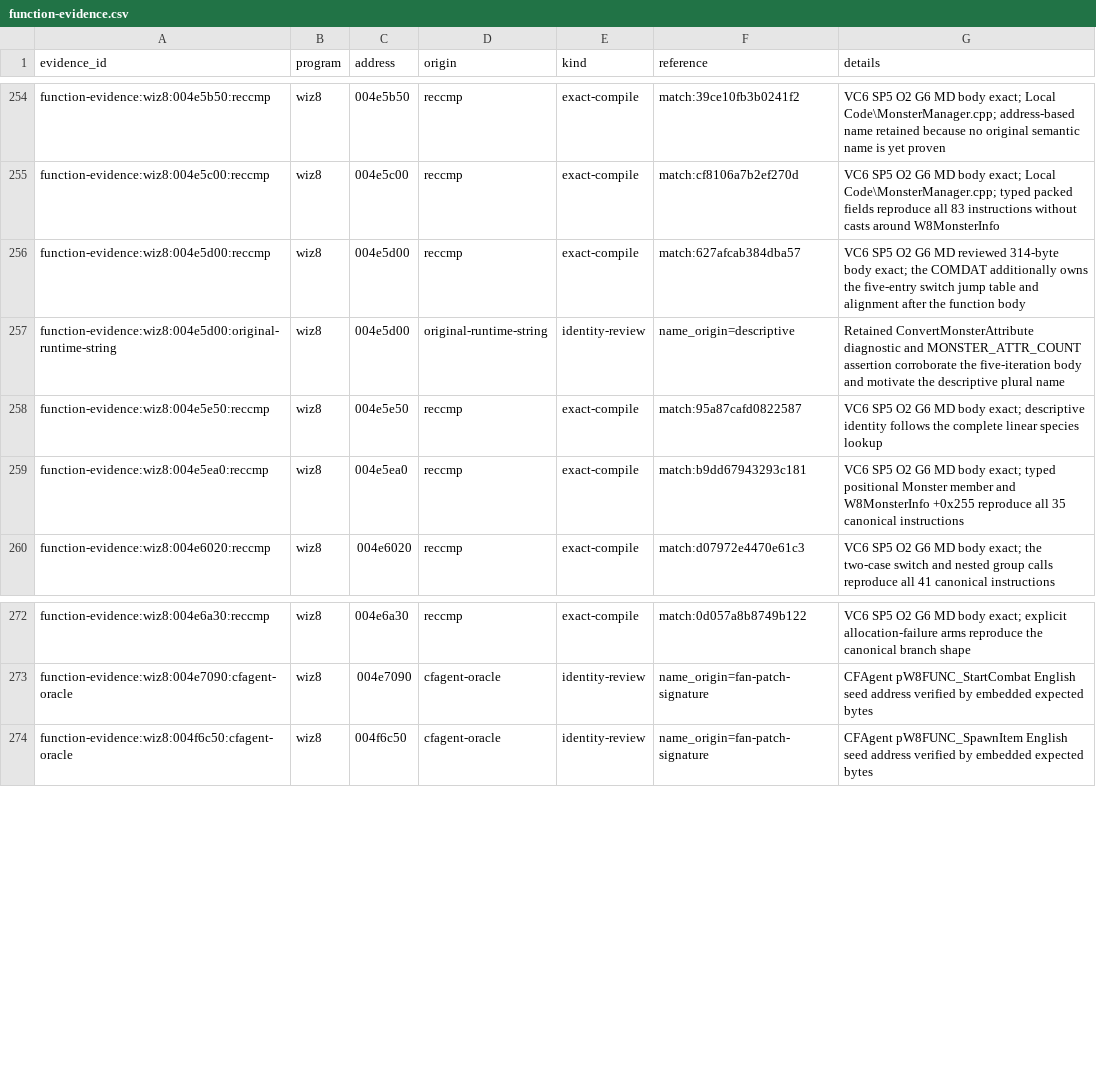
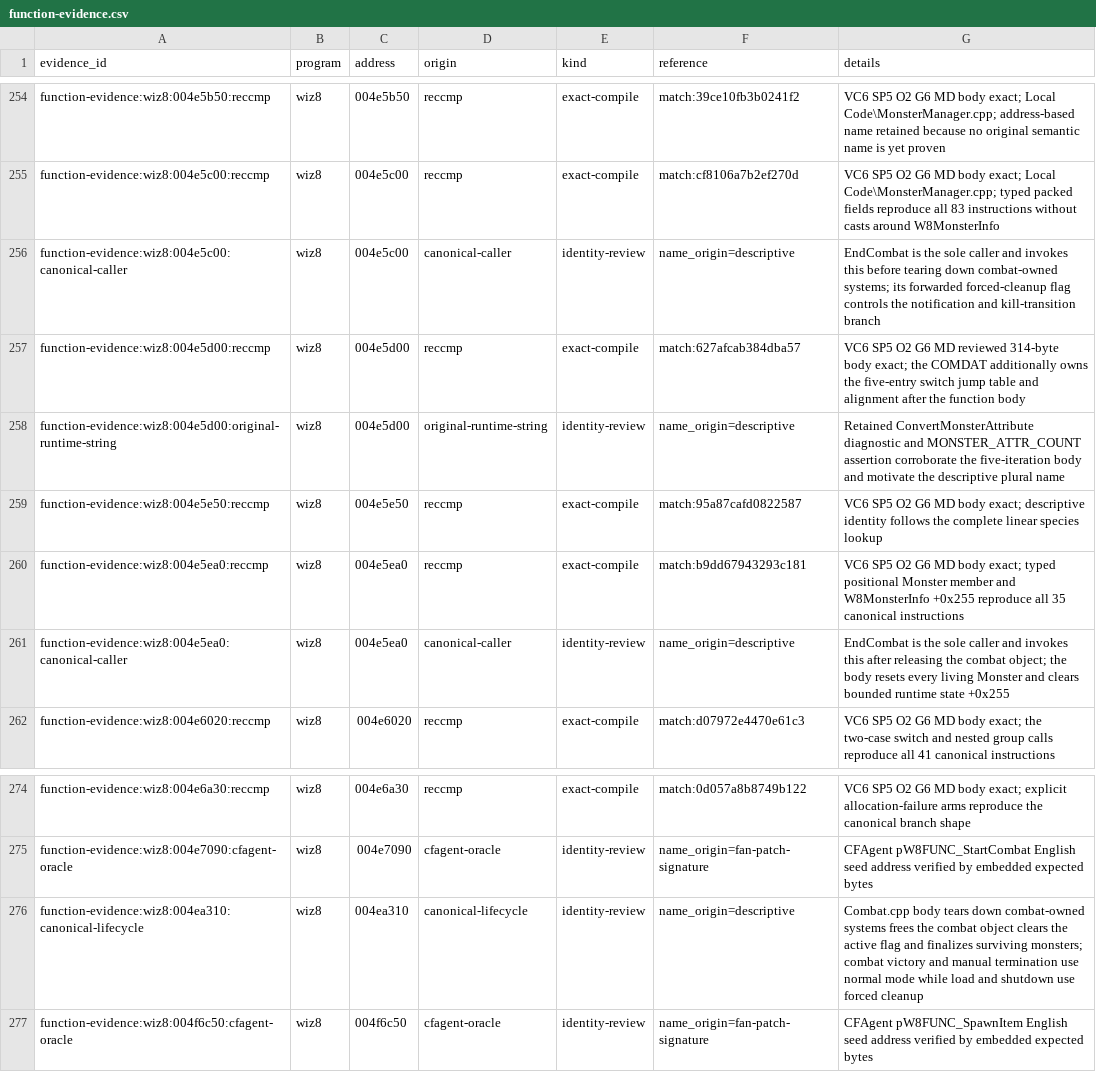
Before and after one commit to agluszak/wizardry-8-decomp, a CSV file: evidence/reviewed/wiz8/function-evidence.csv, drawn as a sheet; only a part is shown, gaps mark what is left out; the diff names each change by its address in the sheet, - before the commit and + after, or states it on an @@ line.

Commit message:
wiz8: name monster combat teardown paths

```diff
--- a/evidence/reviewed/wiz8/function-evidence.csv
+++ b/evidence/reviewed/wiz8/function-evidence.csv
+row 256: function-evidence:wiz8:004e5c00:canonical-caller | wiz8 | 004e5c00 | canonical-caller | identity-review | name_origin=descriptive | EndCombat is the sole caller and invokes this before tearing down combat-owned systems; its forwarded forced-cleanup flag controls the notification and kill-transition branch
+row 261: function-evidence:wiz8:004e5ea0:canonical-caller | wiz8 | 004e5ea0 | canonical-caller | identity-review | name_origin=descriptive | EndCombat is the sole caller and invokes this after releasing the combat object; the body resets every living Monster and clears bounded runtime state +0x255
+row 276: function-evidence:wiz8:004ea310:canonical-lifecycle | wiz8 | 004ea310 | canonical-lifecycle | identity-review | name_origin=descriptive | Combat.cpp body tears down combat-owned systems frees the combat object clears the active flag and finalizes surviving monsters; combat victory and manual termination use normal mode while load and shutdown use forced cleanup
```
Also changed, not shown: config/reccmp/wiz8-gameplay-boundaries.csv, evidence/reviewed/wiz8/functions.csv, 4 other files.
